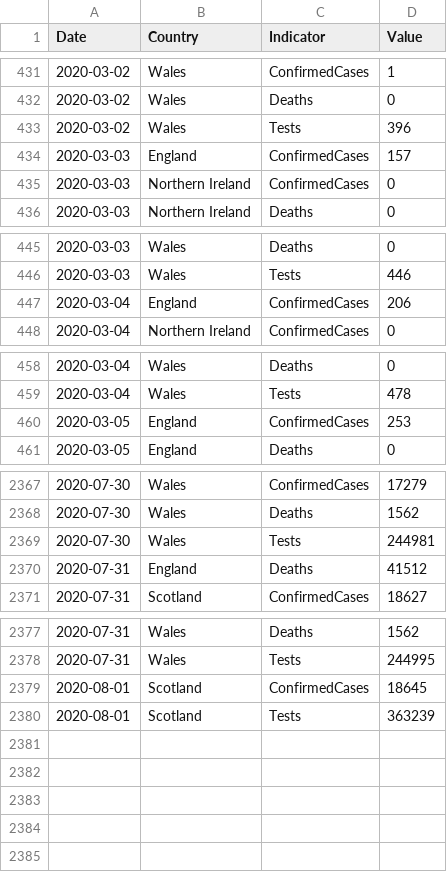
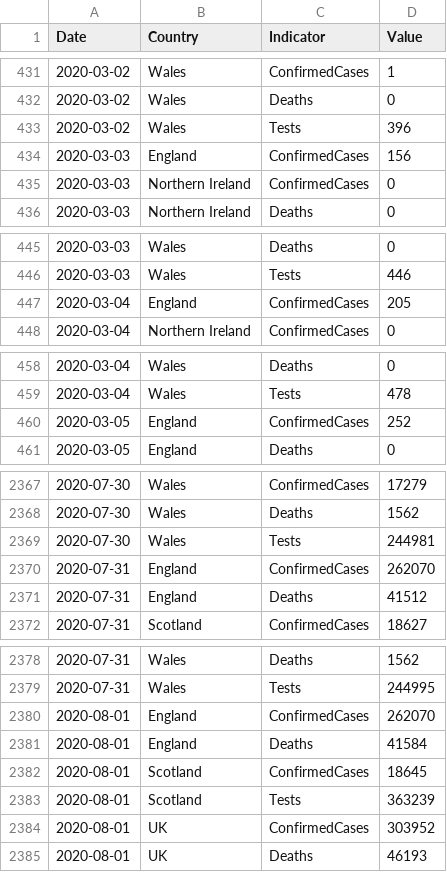
Before and after one commit to geeogi/covid-19-uk-data, a CSV file: data/covid-19-indicators-uk.csv, drawn as a sheet; only a part is shown, gaps mark what is left out; the diff covers the shown part only.

```diff
--- a/data/covid-19-indicators-uk.csv
+++ b/data/covid-19-indicators-uk.csv
@@ -433,3 +433,3 @@ Date,Country,Indicator,Value
 2020-03-02,Wales,Tests,396
-2020-03-03,England,ConfirmedCases,157
+2020-03-03,England,ConfirmedCases,156
 2020-03-03,Northern Ireland,ConfirmedCases,0
@@ -446,3 +446,3 @@ Date,Country,Indicator,Value
 2020-03-03,Wales,Tests,446
-2020-03-04,England,ConfirmedCases,206
+2020-03-04,England,ConfirmedCases,205
 2020-03-04,Northern Ireland,ConfirmedCases,0
@@ -459,3 +459,3 @@ Date,Country,Indicator,Value
 2020-03-04,Wales,Tests,478
-2020-03-05,England,ConfirmedCases,253
+2020-03-05,England,ConfirmedCases,252
 2020-03-05,England,Deaths,0
@@ -2369,2 +2369,3 @@ Date,Country,Indicator,Value
 2020-07-30,Wales,Tests,244981
+2020-07-31,England,ConfirmedCases,262070
 2020-07-31,England,Deaths,41512
@@ -2378,3 +2379,7 @@ Date,Country,Indicator,Value
 2020-07-31,Wales,Tests,244995
+2020-08-01,England,ConfirmedCases,262070
+2020-08-01,England,Deaths,41584
 2020-08-01,Scotland,ConfirmedCases,18645
 2020-08-01,Scotland,Tests,363239
+2020-08-01,UK,ConfirmedCases,303952
+2020-08-01,UK,Deaths,46193
```
Also changed, not shown: 118 edited cells elsewhere in this file, data/covid-19-totals-england.csv, data/covid-19-totals-uk.csv, 2 other files.
